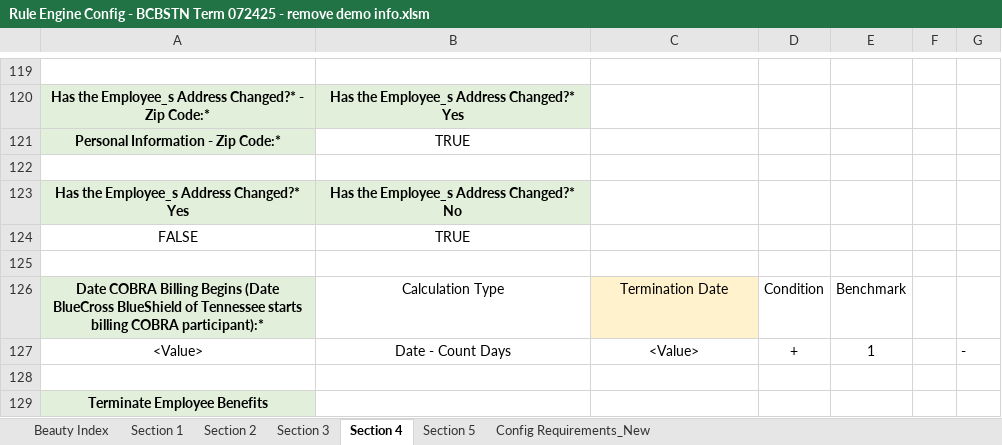
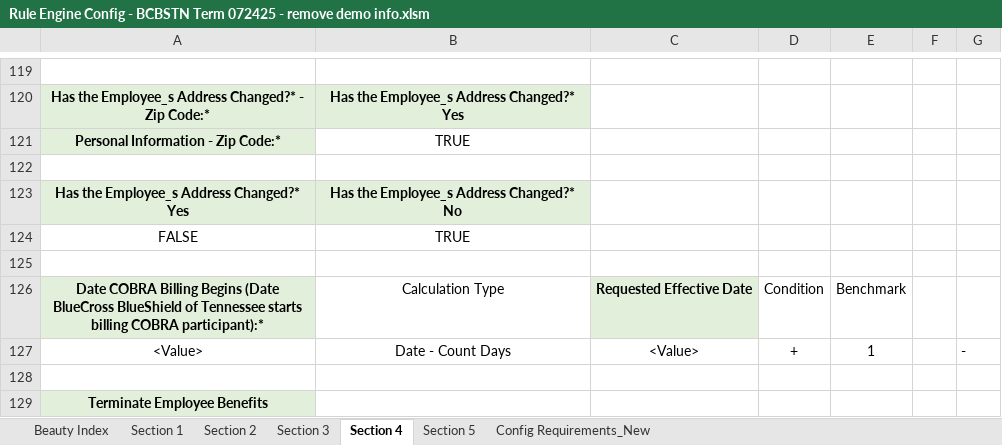
Before and after one commit to ZZZColin/ScreenOCR, an Excel workbook: Rule Engine Config - BCBSTN Term 072425 - remove demo info.xlsm, sheet Section 4, drawn as a sheet; only a part is shown, gaps mark what is left out; values as stored, in another font and other column widths than the file's, no borders; the diff names each change by its address in the sheet, - before the commit and + after, or states it on an @@ line.

Commit message:
Add files via upload

```diff
--- a/Rule Engine Config - BCBSTN Term 072425 - remove demo info.xlsm (sheet Section 4)
+++ b/Rule Engine Config - BCBSTN Term 072425 - remove demo info.xlsm (sheet Section 4)
-C126: Termination Date
+C126: Requested Effective Date
@@ C126 fill: #FFF2CC → #E2EFDA, bold: off → on @@
```
